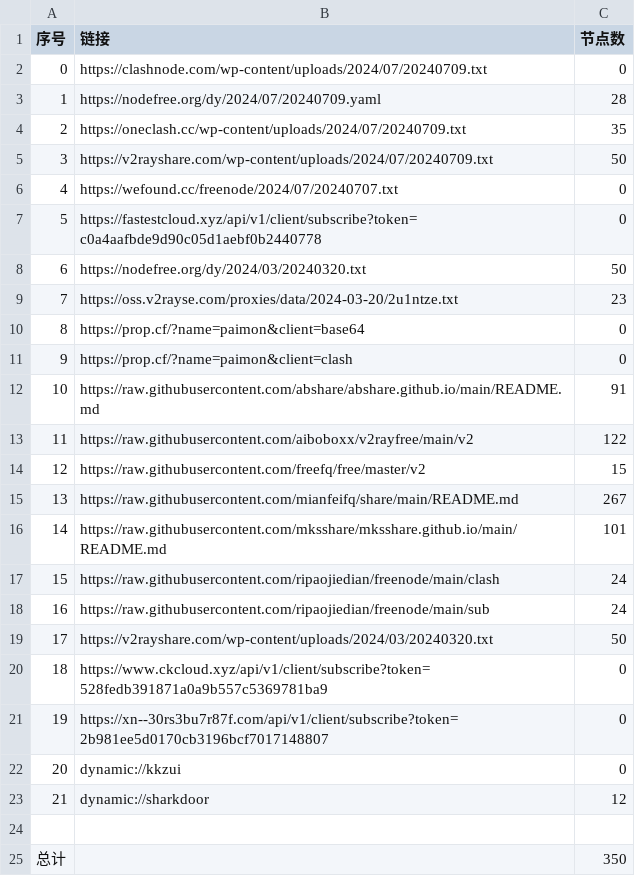
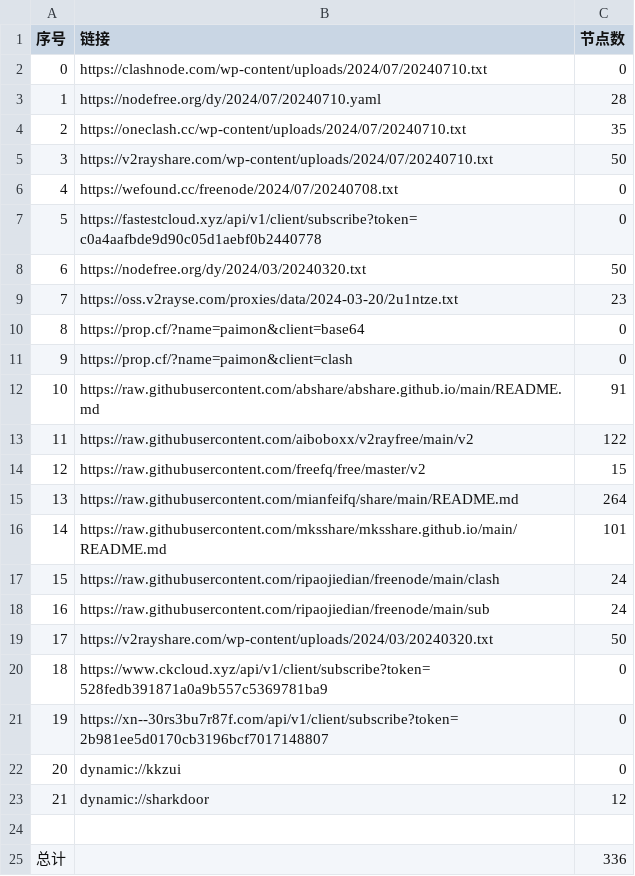
Before and after one commit to gavinhomework/AutoMergePublicNodes, a CSV file: list_result.csv, drawn as a sheet.

```diff
--- a/list_result.csv
+++ b/list_result.csv
@@ -1,7 +1,7 @@
 序号,链接,节点数
-0,https://clashnode.com/wp-content/uploads/2024/07/20240709.txt,0
-1,https://nodefree.org/dy/2024/07/20240709.yaml,28
-2,https://oneclash.cc/wp-content/uploads/2024/07/20240709.txt,35
-3,https://v2rayshare.com/wp-content/uploads/2024/07/20240709.txt,50
-4,https://wefound.cc/freenode/2024/07/20240707.txt,0
+0,https://clashnode.com/wp-content/uploads/2024/07/20240710.txt,0
+1,https://nodefree.org/dy/2024/07/20240710.yaml,28
+2,https://oneclash.cc/wp-content/uploads/2024/07/20240710.txt,35
+3,https://v2rayshare.com/wp-content/uploads/2024/07/20240710.txt,50
+4,https://wefound.cc/freenode/2024/07/20240708.txt,0
 5,https://fastestcloud.xyz/api/v1/client/subscribe?token=c0a4aafbde9d90c05d1aebf0b2440778,0
@@ -14,3 +14,3 @@
 12,https://raw.githubusercontent.com/freefq/free/master/v2,15
-13,https://raw.githubusercontent.com/mianfeifq/share/main/README.md,267
+13,https://raw.githubusercontent.com/mianfeifq/share/main/README.md,264
 14,https://raw.githubusercontent.com/mksshare/mksshare.github.io/main/README.md,101
@@ -24,2 +24,2 @@
 
-总计,,350
+总计,,336
```
Also changed, not shown: 12 other files.
